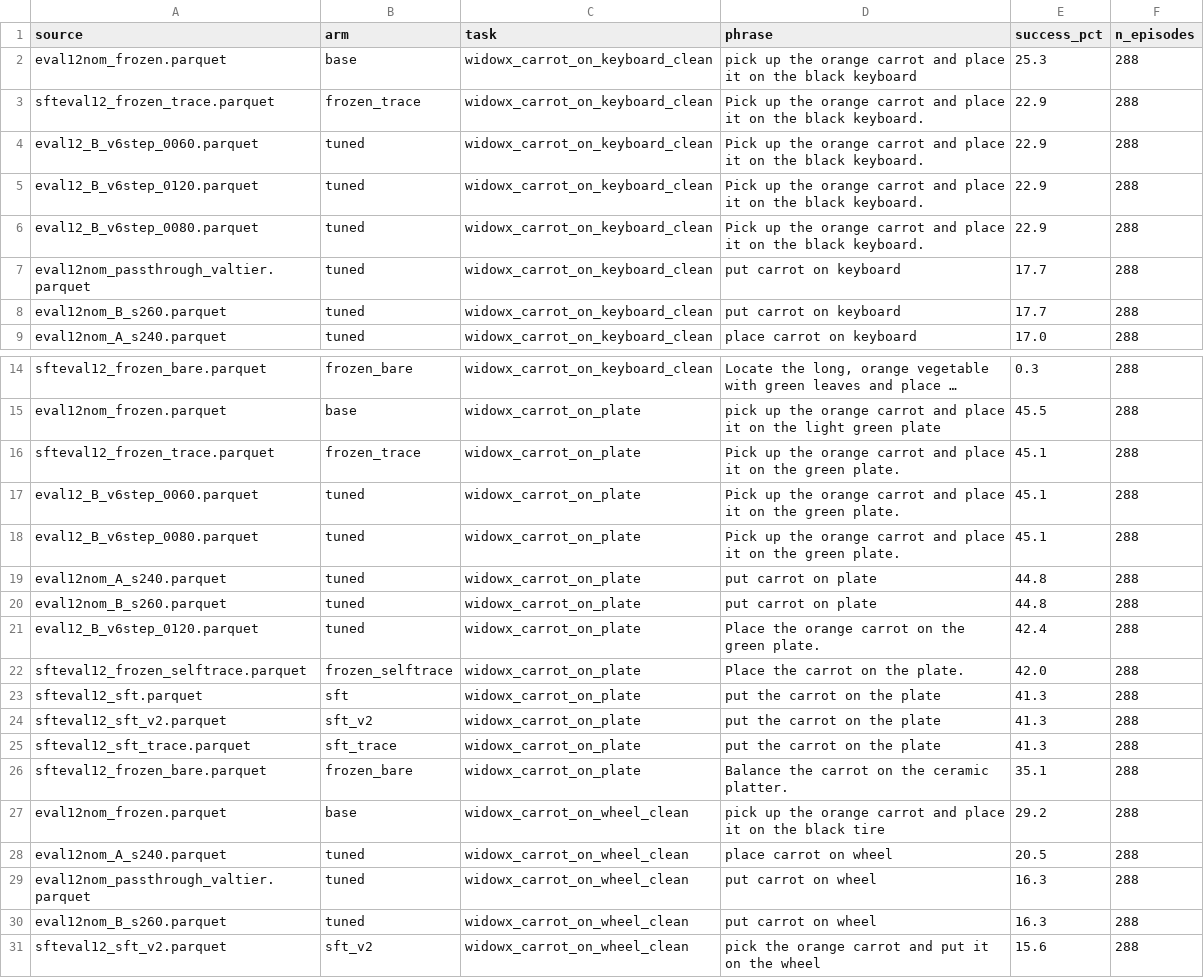
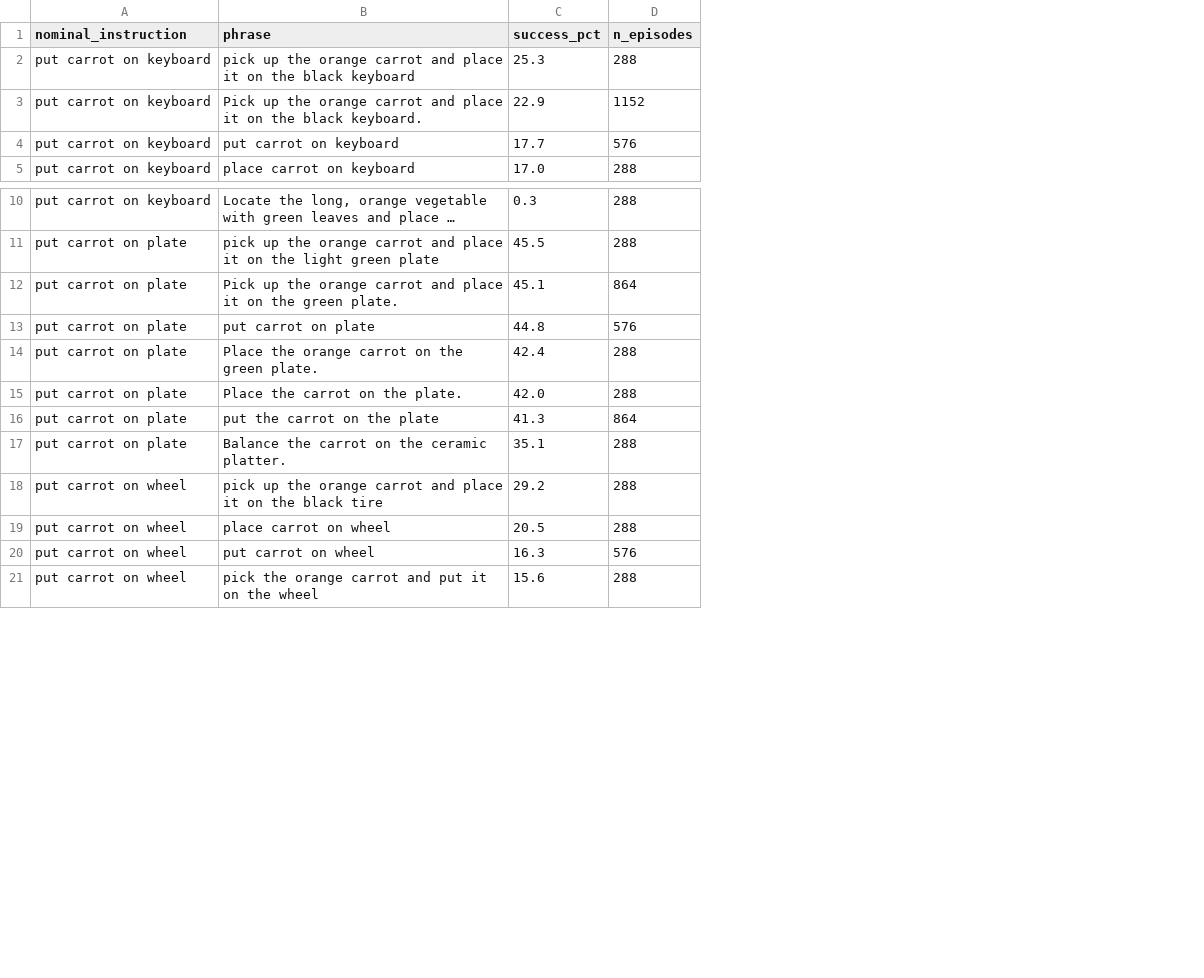
Before and after one commit to sttawm/phrase-rl, a CSV file: results/analysis/b4_rules_inputs/04_greedy_cells_all_arms.csv, drawn as a sheet; only a part is shown, gaps mark what is left out; long unchanged cells end in …; removed rows and columns are numbered as before the commit, all else as after; the diff covers the shown part only; the diff names each change by its address in the sheet, - before the commit and + after, or states it on an @@ line.

```diff
--- a/results/analysis/b4_rules_inputs/04_greedy_cells_all_arms.csv
+++ b/results/analysis/b4_rules_inputs/04_greedy_cells_all_arms.csv
-column A (source), rows 2-3: eval12nom_frozen.parquet | sfteval12_frozen_trace.parquet; row 7: eval12nom_passthrough_valtier.parquet; row 9: eval12nom_A_s240.parquet; rows 14-16: sfteval12_frozen_bare.parquet | eval12nom_frozen.parquet | sfteval12_frozen_trace.parquet; row 19: eval12nom_A_s240.parquet; rows 21-23: eval12_B_v6step_0120.parquet | sfteval12_frozen_selftrace.parquet | sfteval12_sft.parquet; rows 26-29: sfteval12_frozen_bare.parquet | eval12nom_frozen.parquet | eval12nom_A_s240.parquet | eval12nom_passthrough_valtier.parquet; row 31: sfteval12_sft_v2.parquet
-column B (arm), rows 2-3: base | frozen_trace; row 7: tuned; row 9: tuned; rows 14-16: frozen_bare | base | frozen_trace; row 19: tuned; rows 21-23: tuned | frozen_selftrace | sft; rows 26-29: frozen_bare | base | tuned | tuned; row 31: sft_v2
-column C (task), rows 2-3: widowx_carrot_on_keyboard_clean | widowx_carrot_on_keyboard_clean; row 7: widowx_carrot_on_keyboard_clean; row 9: widowx_carrot_on_keyboard_clean; rows 14-16: widowx_carrot_on_keyboard_clean | widowx_carrot_on_plate | widowx_carrot_on_plate; row 19: widowx_carrot_on_plate; rows 21-23: all widowx_carrot_on_plate; rows 26-29: widowx_carrot_on_plate | widowx_carrot_on_wheel_clean | widowx_carrot_on_wheel_clean | widowx_carrot_on_wheel_clean; row 31: widowx_carrot_on_wheel_clean
+column A (nominal_instruction), rows 2-5: all put carrot on keyboard; rows 10-21: put carrot on keyboard | put carrot on plate | put carrot on plate | put carrot on plate | put carrot on plate | put carrot on plate | put carrot on plate | put carrot on plate | put carrot on wheel | put carrot on wheel | put carrot on wheel | put carrot on wheel
-D3 (n_episodes): 288
+D3 (n_episodes): 1152
-row 4: eval12_B_v6step_0060.parquet | tuned | widowx_carrot_on_keyboard_clean | Pick up the orange carrot and place it on the black keyboard. | 22.9 | 288
-row 5: eval12_B_v6step_0120.parquet | tuned | widowx_carrot_on_keyboard_clean | Pick up the orange carrot and place it on the black keyboard. | 22.9 | 288
-row 6: eval12_B_v6step_0080.parquet | tuned | widowx_carrot_on_keyboard_clean | Pick up the orange carrot and place it on the black keyboard. | 22.9 | 288
-D4 (n_episodes): 288
+D4 (n_episodes): 576
-row 8: eval12nom_B_s260.parquet | tuned | widowx_carrot_on_keyboard_clean | put carrot on keyboard | 17.7 | 288
-D12 (n_episodes): 288
+D12 (n_episodes): 864
-row 17: eval12_B_v6step_0060.parquet | tuned | widowx_carrot_on_plate | Pick up the orange carrot and place it on the green plate. | 45.1 | 288
-row 18: eval12_B_v6step_0080.parquet | tuned | widowx_carrot_on_plate | Pick up the orange carrot and place it on the green plate. | 45.1 | 288
-D13 (n_episodes): 288
+D13 (n_episodes): 576
-row 20: eval12nom_B_s260.parquet | tuned | widowx_carrot_on_plate | put carrot on plate | 44.8 | 288
-D16 (n_episodes): 288
+D16 (n_episodes): 864
-row 24: sfteval12_sft_v2.parquet | sft_v2 | widowx_carrot_on_plate | put the carrot on the plate | 41.3 | 288
-row 25: sfteval12_sft_trace.parquet | sft_trace | widowx_carrot_on_plate | put the carrot on the plate | 41.3 | 288
-D20 (n_episodes): 288
+D20 (n_episodes): 576
-row 30: eval12nom_B_s260.parquet | tuned | widowx_carrot_on_wheel_clean | put carrot on wheel | 16.3 | 288
```
Also changed, not shown: 17 removed rows and 10 edited cells elsewhere in this file.
